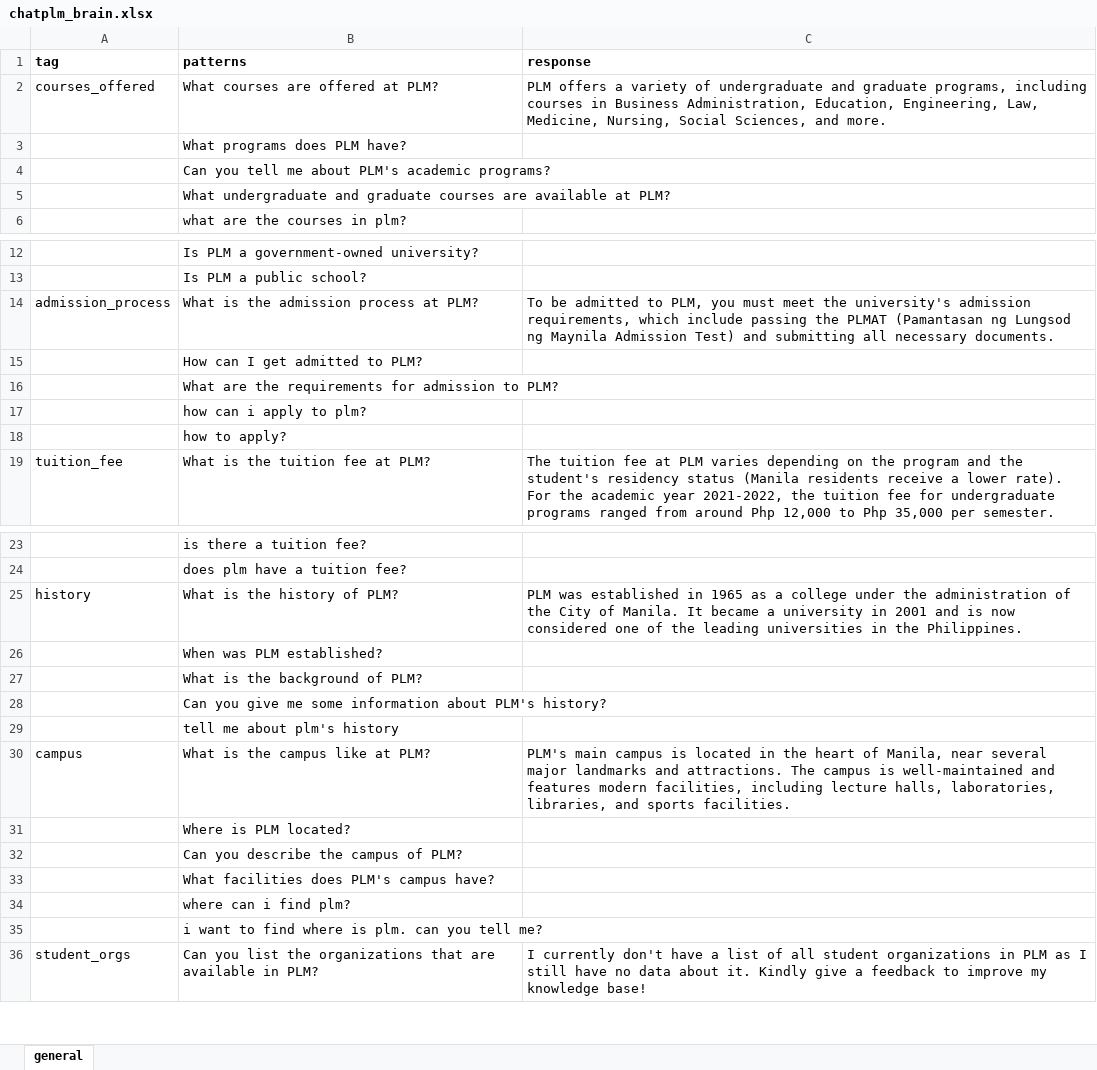
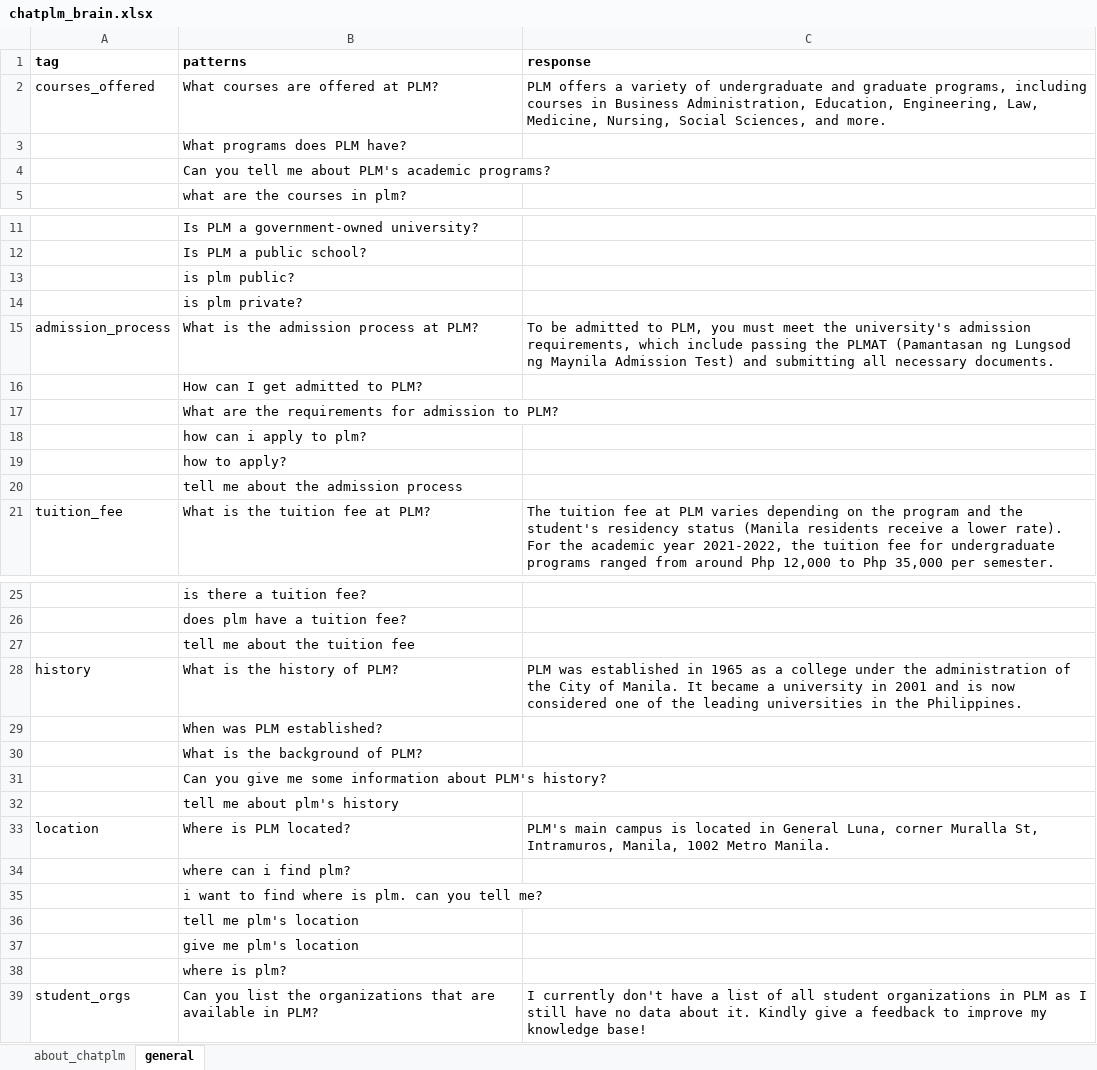
Before and after one commit to amyr11/ChatPLM, an Excel workbook: chatplm/data/chatplm_brain.xlsx, sheet general, drawn as a sheet; only a part is shown, gaps mark what is left out; values as stored, in another font and other column widths than the file's, no borders; charts and pictures not drawn; removed rows and columns are numbered as before the commit, all else as after; the diff names each change by its address in the sheet, - before the commit and + after, or states it on an @@ line.

```diff
--- a/chatplm/data/chatplm_brain.xlsx (sheet general)
+++ b/chatplm/data/chatplm_brain.xlsx (sheet general)
+sheet tab: about_chatplm
-row 5:  | What undergraduate and graduate courses are available at PLM?
+row 13:  | is plm public?
+row 14:  | is plm private?
+row 20:  | tell me about the admission process
+row 27:  | tell me about the tuition fee
-row 30: campus | What is the campus like at PLM? | PLM's main campus is located in the heart of Manila, near several major landmarks and attractions. The campus is well-maintained and features modern facilities, including lecture halls, laboratories, libraries, and sports facilities.
-A33 (tag): (empty)
+A33 (tag): location
-C33 (response): (empty)
+C33 (response): PLM's main campus is located in General Luna, corner Muralla St, Intramuros, Manila, 1002 Metro Manila.
-row 32:  | Can you describe the campus of PLM?
-row 33:  | What facilities does PLM's campus have?
+row 36:  | tell me plm's location
+row 37:  | give me plm's location
+row 38:  | where is plm?
```
Also changed, not shown: charts or pictures, 11 other files.
